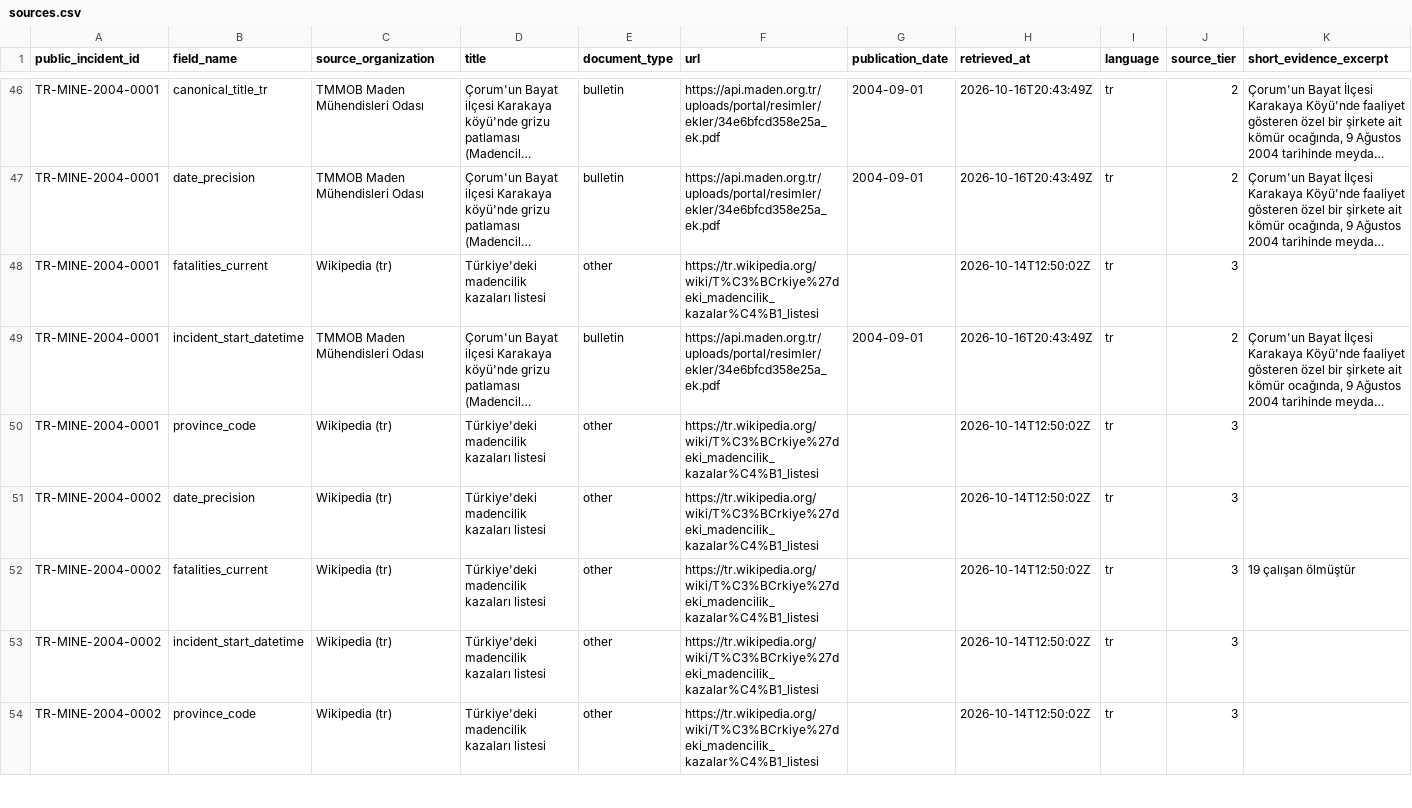
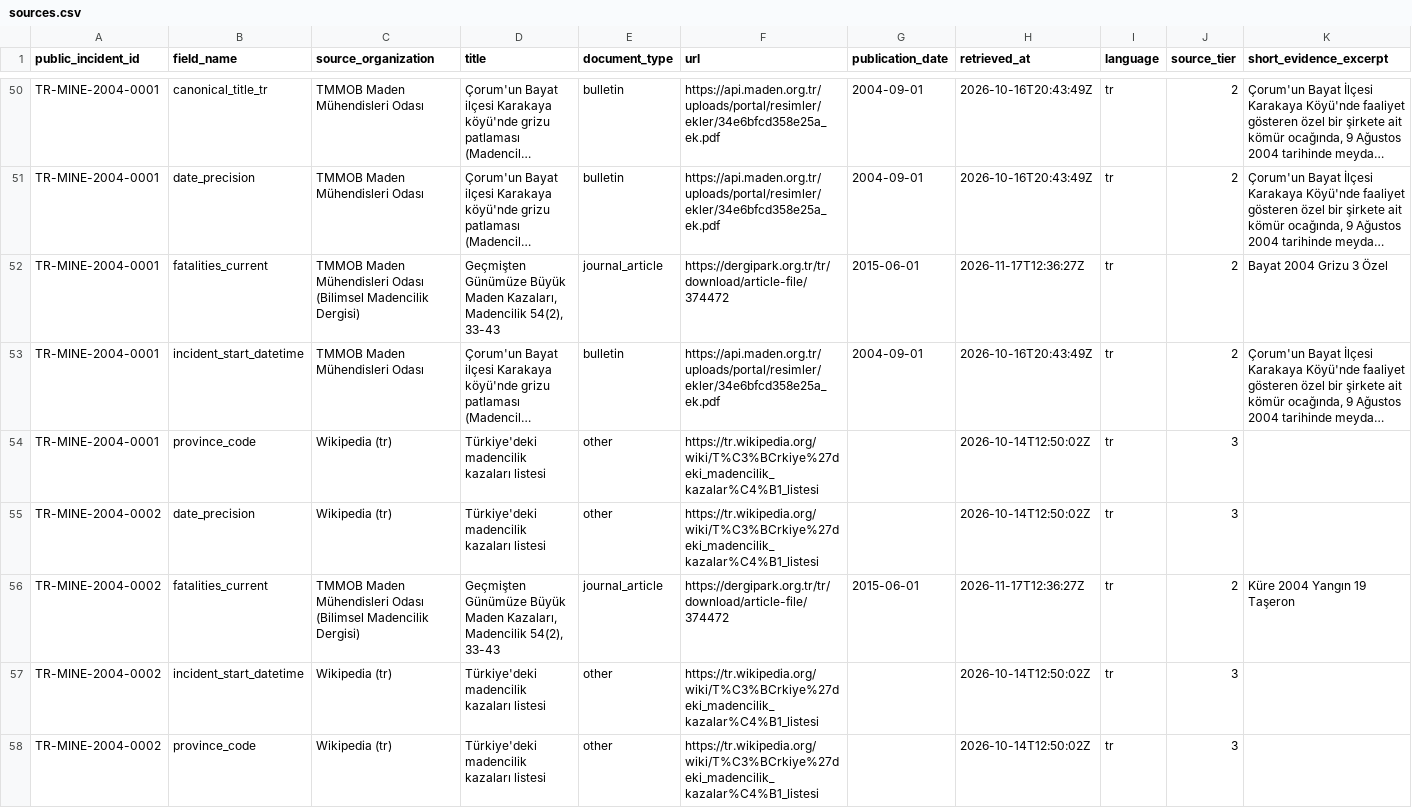
Before and after one commit to esaritas/Mining-accidents-Turkiye, a CSV file: data/public/sources.csv, drawn as a sheet; only a part is shown, gaps mark what is left out; long unchanged cells end in …; addresses are those after the commit; the diff covers the shown part only; the diff names each change by its address in the sheet, - before the commit and + after, or states it on an @@ line.

```diff
--- a/data/public/sources.csv
+++ b/data/public/sources.csv
-C52 (source_organization): Wikipedia (tr)
+C52 (source_organization): TMMOB Maden Mühendisleri Odası (Bilimsel Madencilik Dergisi)
-D52 (title): Türkiye'deki madencilik kazaları listesi
+D52 (title): Geçmişten Günümüze Büyük Maden Kazaları, Madencilik 54(2), 33-43
-E52 (document_type): other
+E52 (document_type): journal_article
-F52 (url): https://tr.wikipedia.org/wiki/T%C3%BCrkiye%27deki_madencilik_kazalar%C4%B1_listesi
+F52 (url): https://dergipark.org.tr/tr/download/article-file/374472
-G52 (publication_date): (empty)
+G52 (publication_date): 2015-06-01
-H52 (retrieved_at): 2026-10-14T12:50:02Z
+H52 (retrieved_at): 2026-11-17T12:36:27Z
-J52 (source_tier): 3
+J52 (source_tier): 2
-K52 (short_evidence_excerpt): (empty)
+K52 (short_evidence_excerpt): Bayat 2004 Grizu 3 Özel
-C56 (source_organization): Wikipedia (tr)
+C56 (source_organization): TMMOB Maden Mühendisleri Odası (Bilimsel Madencilik Dergisi)
-D56 (title): Türkiye'deki madencilik kazaları listesi
+D56 (title): Geçmişten Günümüze Büyük Maden Kazaları, Madencilik 54(2), 33-43
-E56 (document_type): other
+E56 (document_type): journal_article
-F56 (url): https://tr.wikipedia.org/wiki/T%C3%BCrkiye%27deki_madencilik_kazalar%C4%B1_listesi
+F56 (url): https://dergipark.org.tr/tr/download/article-file/374472
-G56 (publication_date): (empty)
+G56 (publication_date): 2015-06-01
-H56 (retrieved_at): 2026-10-14T12:50:02Z
+H56 (retrieved_at): 2026-11-17T12:36:27Z
-J56 (source_tier): 3
+J56 (source_tier): 2
-K56 (short_evidence_excerpt): 19 çalışan ölmüştür
+K56 (short_evidence_excerpt): Küre 2004 Yangın 19 Taşeron
```
Also changed, not shown: 5 added rows and 63 edited cells elsewhere in this file, data/public/incidents.csv, 30 other files.
